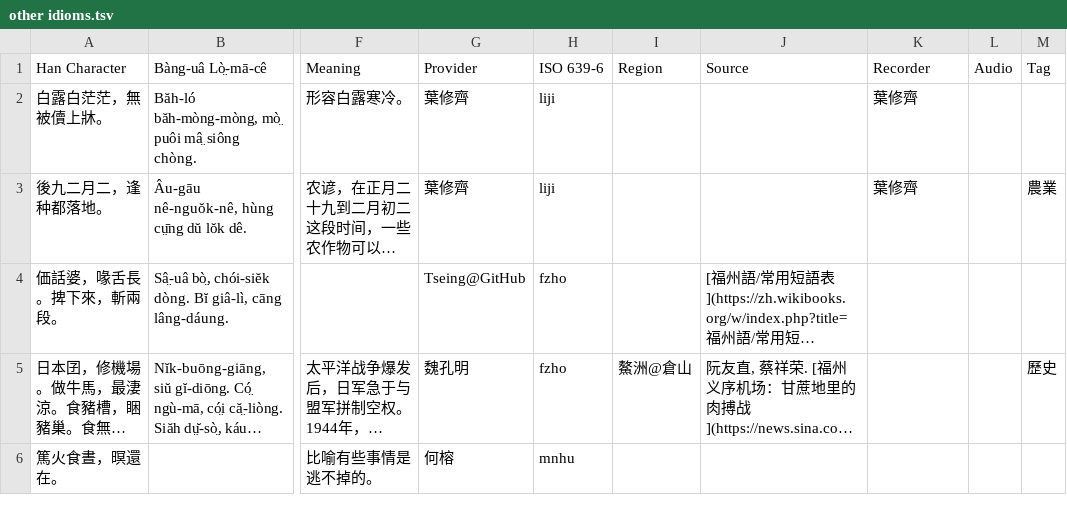
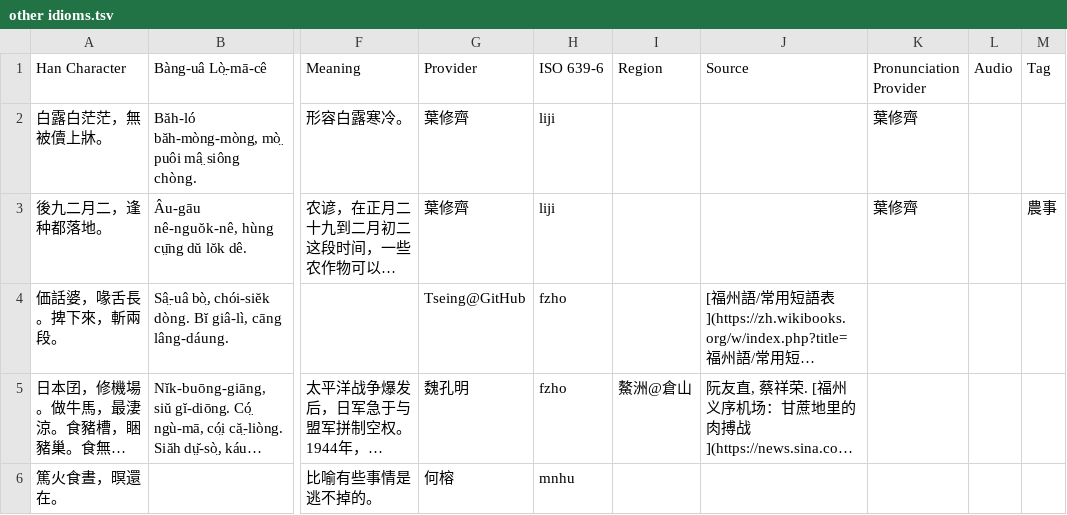
Before and after one commit to MindongLab/foochow-idioms-data, a TSV file: other idioms.tsv, drawn as a sheet; only a part is shown, gaps mark what is left out; long unchanged cells end in …; the diff covers the shown part only; the diff names each change by its address in the sheet, - before the commit and + after, or states it on an @@ line.

Commit message:
Update other idioms.tsv

```diff
--- a/other idioms.tsv
+++ b/other idioms.tsv
-K1: Recorder
+K1: Pronunciation Provider
-M3 (Tag): 農業
+M3 (Tag): 農事
-M5 (Tag): 歷史
+M5 (Tag): (empty)
```
Also changed, not shown: 2 added rows and 4 edited cells elsewhere in this file.
